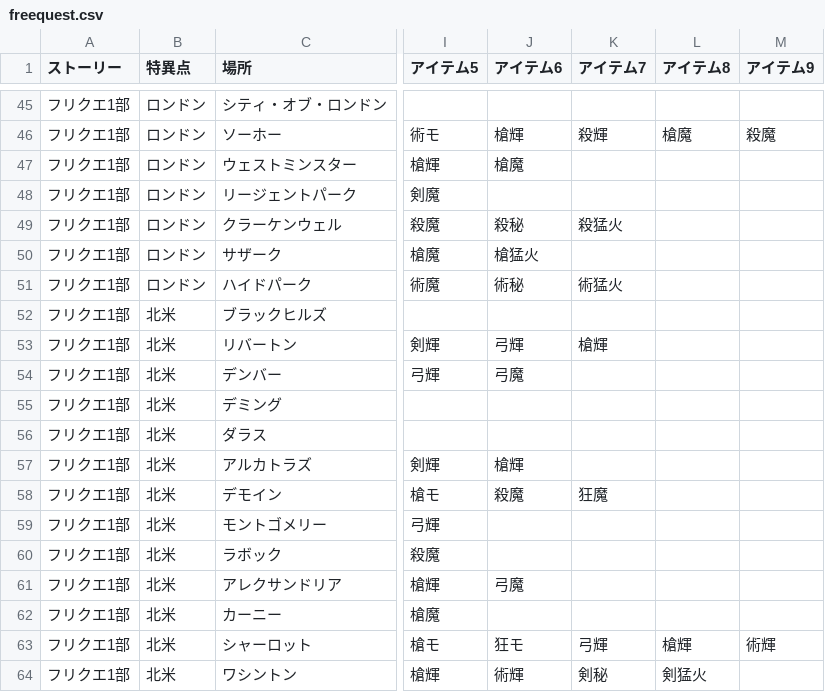
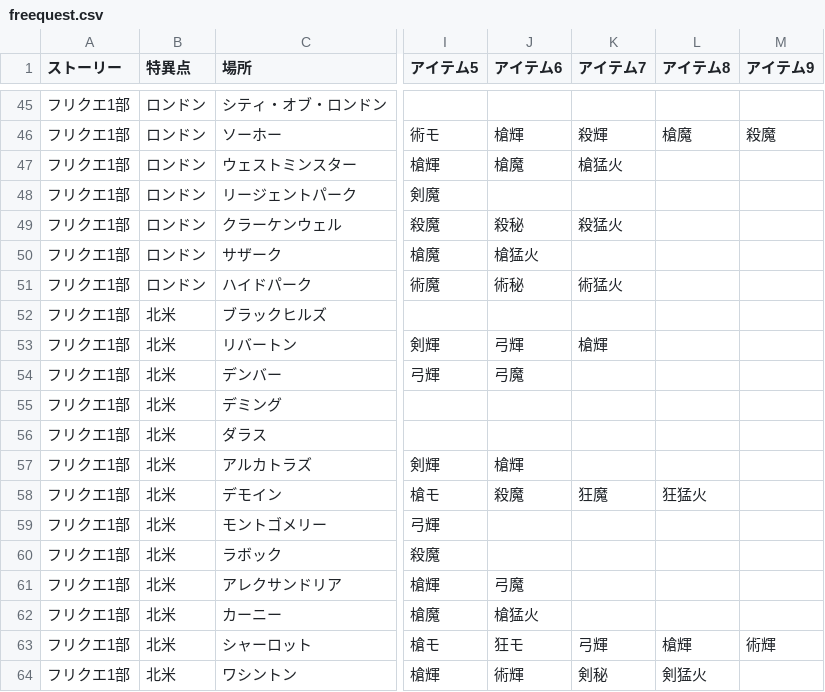
Before and after one commit to fgosc/syutagcnt, a CSV file: freequest.csv, drawn as a sheet; only a part is shown, gaps mark what is left out; the diff names each change by its address in the sheet, - before the commit and + after, or states it on an @@ line.

Commit message:
fix quest drop

```diff
--- a/freequest.csv
+++ b/freequest.csv
-K47 (アイテム7): (empty)
+K47 (アイテム7): 槍猛火
-L58 (アイテム8): (empty)
+L58 (アイテム8): 狂猛火
-J62 (アイテム6): (empty)
+J62 (アイテム6): 槍猛火
```
